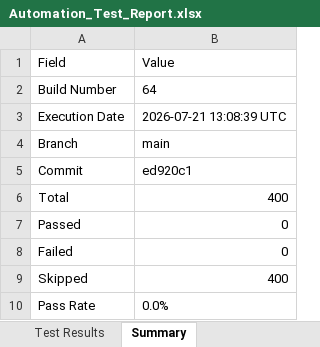
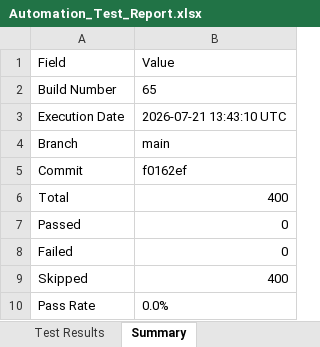
Before and after one commit to Dinesh-2005d/Smart_Admission, an Excel workbook: reports/appium/Excel/Automation_Test_Report.xlsx, sheet Summary, drawn as a sheet; values as stored, in another font and other column widths than the file's, no borders; the diff names each change by its address in the sheet, - before the commit and + after, or states it on an @@ line.

```diff
--- a/reports/appium/Excel/Automation_Test_Report.xlsx (sheet Summary)
+++ b/reports/appium/Excel/Automation_Test_Report.xlsx (sheet Summary)
-B2: 64
+B2: 65
-B3: 2026-07-21 13:08:39 UTC
+B3: 2026-07-21 13:43:10 UTC
-B5: ed920c1
+B5: f0162ef
```
Also changed, not shown: reports/backend/Excel/Automation_Test_Report.xlsx, reports/security/Security_Review_Report.xlsx, 26 other files.
